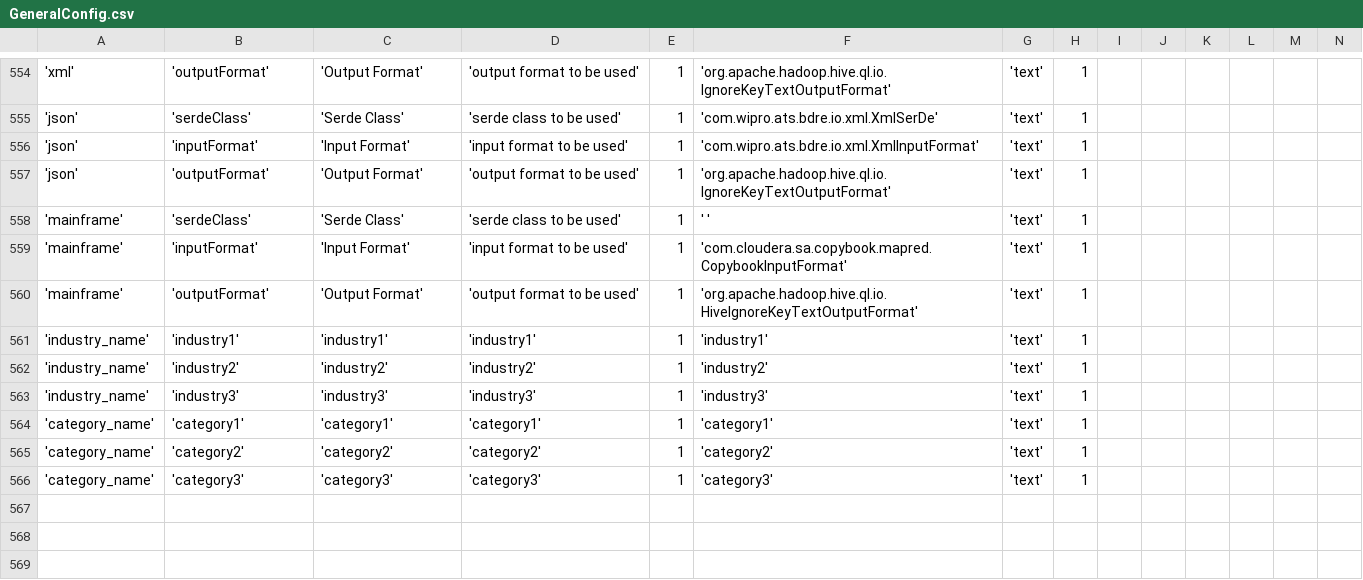
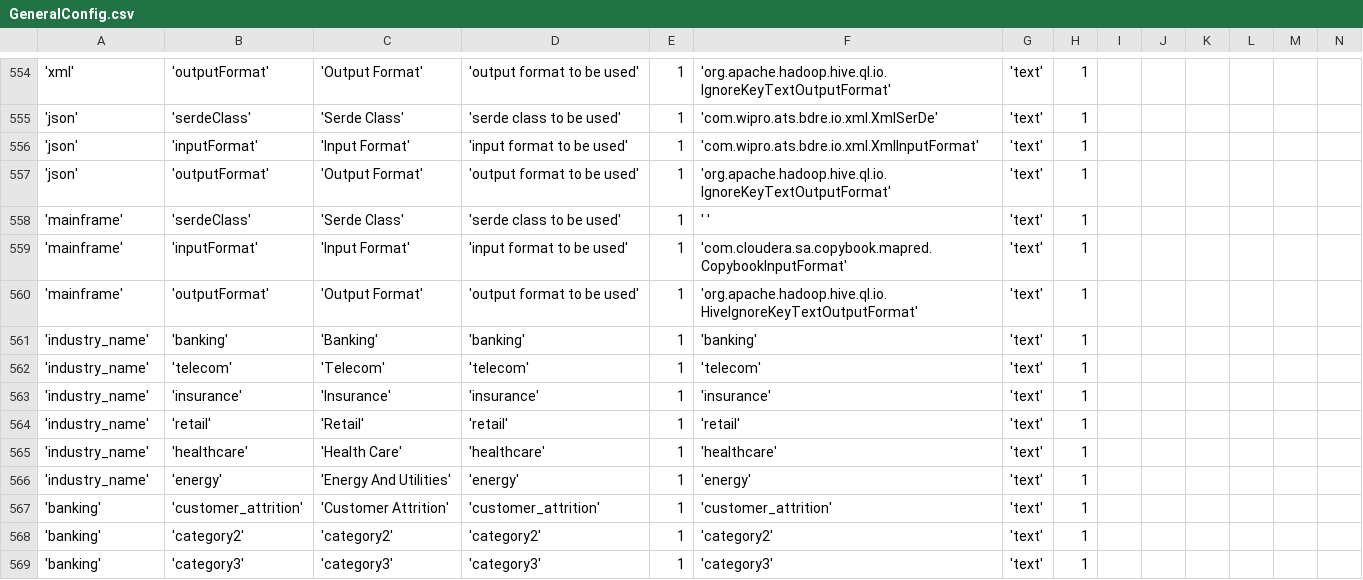
Before and after one commit to WiproOpenSource/openbdre, a CSV file: databases/setup/GeneralConfig.csv, drawn as a sheet; only a part is shown, gaps mark what is left out; removed rows and columns are numbered as before the commit, all else as after; rows hold the shown columns only; the diff names each change by its address in the sheet, - before the commit and + after, or states it on an @@ line.

```diff
--- a/databases/setup/GeneralConfig.csv
+++ b/databases/setup/GeneralConfig.csv
+row 561: 'industry_name' | 'banking' | 'Banking' | 'banking' | 1 | 'banking' | 'text' | 1
+row 562: 'industry_name' | 'telecom' | 'Telecom' | 'telecom' | 1 | 'telecom' | 'text' | 1
-B563: 'industry1'
+B563: 'insurance'
-C563: 'industry1'
+C563: 'Insurance'
-D563: 'industry1'
+D563: 'insurance'
-F563: 'industry1'
+F563: 'insurance'
-B564: 'industry2'
+B564: 'retail'
-C564: 'industry2'
+C564: 'Retail'
-D564: 'industry2'
+D564: 'retail'
-F564: 'industry2'
+F564: 'retail'
+row 565: 'industry_name' | 'healthcare' | 'Health Care' | 'healthcare' | 1 | 'healthcare' | 'text' | 1
-B566: 'industry3'
+B566: 'energy'
-C566: 'industry3'
+C566: 'Energy And Utilities'
-D566: 'industry3'
+D566: 'energy'
-F566: 'industry3'
+F566: 'energy'
-row 564: 'category_name' | 'category1' | 'category1' | 'category1' | 1 | 'category1' | 'text' | 1
+row 567: 'banking' | 'customer_attrition' | 'Customer Attrition' | 'customer_attrition' | 1 | 'customer_attrition' | 'text' | 1
-A568:A569: 'category_name'
+A568:A569: 'banking'
```
Also changed, not shown: 8 other files.
